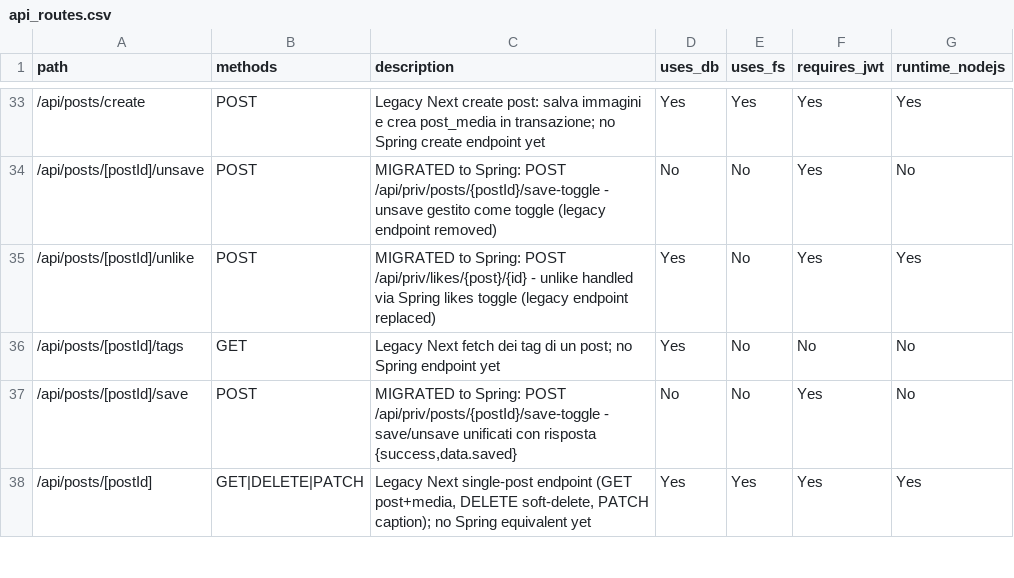
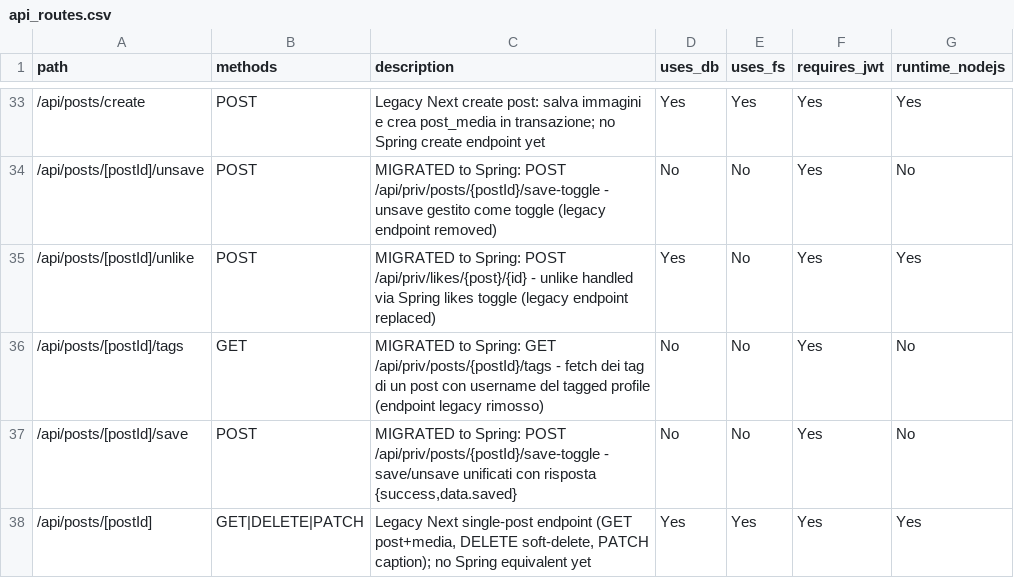
Before and after one commit to itps-frontDev/instagram-reverse-engineering-enhanced, a CSV file: reports/api_routes.csv, drawn as a sheet; only a part is shown, gaps mark what is left out.

Commit message:
Migrate Next.js legacy API for post tags to Spring
 - Added PostTagsController and related DTOs/services/repositories in backend to replace Next.js API route

 - Removed Next.js route frontend/src/app/api/posts/[postId]/tags/route.ts

 - Updated PostsSave logic, repository and exception handler to align with Spring endpoints

 - Adjusted frontend components (Post, PostModal) and PostRepository to use backend endpoints

- Updated Postman collection and reports/api_routes.csv to reflect new route mappings

 - Added a global auth helper (AuthSubjectService) to parse and normalize authenticated user data across backend modules

```diff
--- a/reports/api_routes.csv
+++ b/reports/api_routes.csv
@@ -35,3 +35,3 @@ path,methods,description,uses_db,uses_fs,requires_jwt,runtime_nodejs
 /api/posts/[postId]/unlike,POST,"MIGRATED to Spring: POST /api/priv/likes/{post}/{id} - unlike handled via Spring likes toggle (legacy endpoint replaced)",Yes,No,Yes,Yes
-/api/posts/[postId]/tags,GET,"Legacy Next fetch dei tag di un post; no Spring endpoint yet",Yes,No,No,No
+/api/posts/[postId]/tags,GET,"MIGRATED to Spring: GET /api/priv/posts/{postId}/tags - fetch dei tag di un post con username del tagged profile (endpoint legacy rimosso)",No,No,Yes,No
 /api/posts/[postId]/save,POST,"MIGRATED to Spring: POST /api/priv/posts/{postId}/save-toggle - save/unsave unificati con risposta {success,data.saved}",No,No,Yes,No
```
Also changed, not shown: 28 other files.
